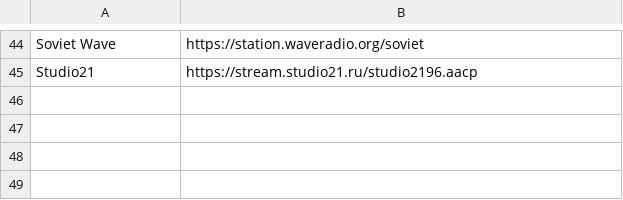
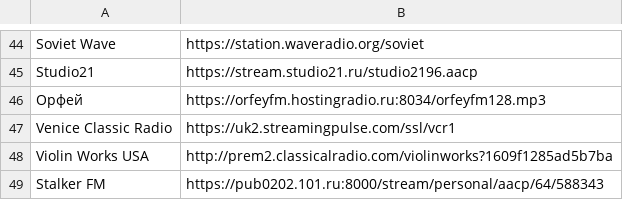
Before and after one commit to username391/dotfiles, a CSV file: pyradio/stations.csv, drawn as a sheet; only a part is shown, gaps mark what is left out; the diff names each change by its address in the sheet, - before the commit and + after, or states it on an @@ line.

Commit message:
added new stations

```diff
--- a/pyradio/stations.csv
+++ b/pyradio/stations.csv
+row 46: Орфей | https://orfeyfm.hostingradio.ru:8034/orfeyfm128.mp3
+row 47: Venice Classic Radio | https://uk2.streamingpulse.com/ssl/vcr1
+row 48: Violin Works USA | http://prem2.classicalradio.com/violinworks?1609f1285ad5b7ba
+row 49: Stalker FM | https://pub0202.101.ru:8000/stream/personal/aacp/64/588343
```
